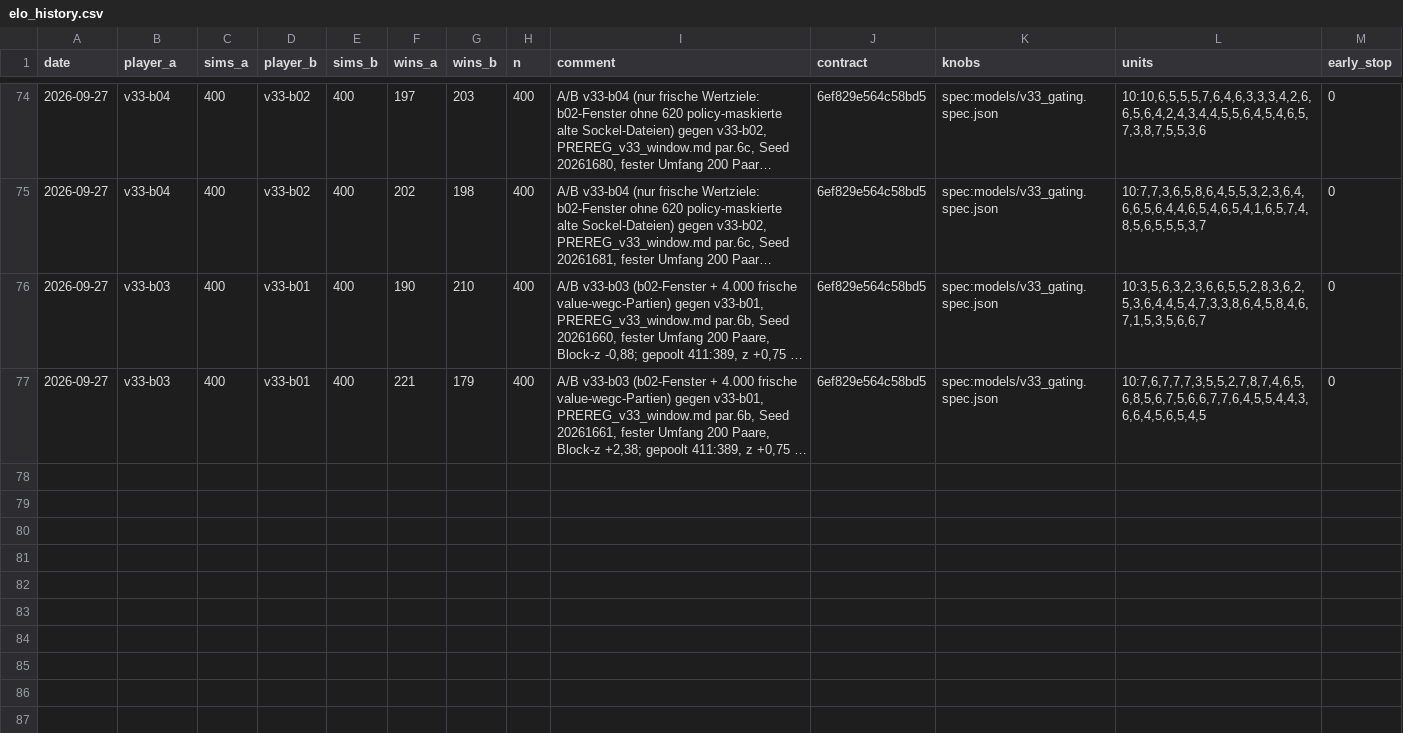
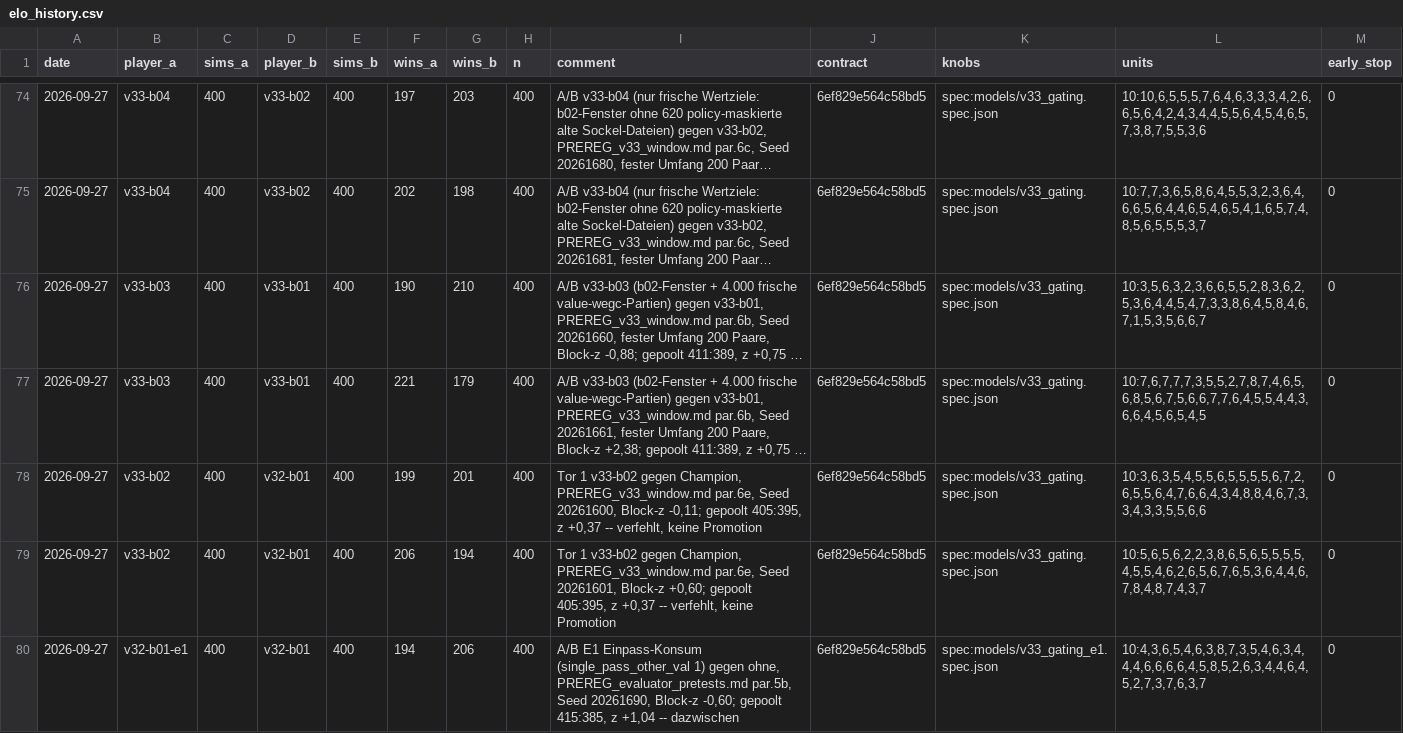
Before and after one commit to artfox1985/mosaic-AI, a CSV file: evaluations/elo_history.csv, drawn as a sheet; only a part is shown, gaps mark what is left out; long unchanged cells end in …; the diff covers the shown part only; the diff names each change by its address in the sheet, - before the commit and + after, or states it on an @@ line.

```diff
--- a/evaluations/elo_history.csv
+++ b/evaluations/elo_history.csv
+row 78: 2026-09-27 | v33-b02 | 400 | v32-b01 | 400 | 199 | 201 | 400 | Tor 1 v33-b02 gegen Champion, PREREG_v33_window.md par.6e, Seed 20261600, Block-z -0,11; gepoolt 405:395, z +0,37 -- verfehlt, keine Promotion | 6ef829e564c58bd5 | spec:models/v33_gating.spec.json | 10:3,6,3,5,4,5,5,6,5,5,5,5,6,7,2,6,5,5,6,4,7,6,6,4,3,4,8,8,4,6,7,3,3,4,3,3,5,5,6,6 | 0
+row 79: 2026-09-27 | v33-b02 | 400 | v32-b01 | 400 | 206 | 194 | 400 | Tor 1 v33-b02 gegen Champion, PREREG_v33_window.md par.6e, Seed 20261601, Block-z +0,60; gepoolt 405:395, z +0,37 -- verfehlt, keine Promotion | 6ef829e564c58bd5 | spec:models/v33_gating.spec.json | 10:5,6,5,6,2,2,3,8,6,5,6,5,5,5,5,4,5,5,4,6,2,6,5,6,7,6,5,3,6,4,4,6,7,8,4,8,7,4,3,7 | 0
+row 80: 2026-09-27 | v32-b01-e1 | 400 | v32-b01 | 400 | 194 | 206 | 400 | A/B E1 Einpass-Konsum (single_pass_other_val 1) gegen ohne, PREREG_evaluator_pretests.md par.5b, Seed 20261690, Block-z -0,60; gepoolt 415:385, z +1,04 -- dazwischen | 6ef829e564c58bd5 | spec:models/v33_gating_e1.spec.json | 10:4,3,6,5,4,6,3,8,7,3,5,4,6,3,4,4,4,6,6,6,6,4,5,8,5,2,6,3,4,4,6,4,5,2,7,3,7,6,3,7 | 0
```
Also changed, not shown: 3 added rows elsewhere in this file, evaluations/arena_trends.csv, 12 other files.
